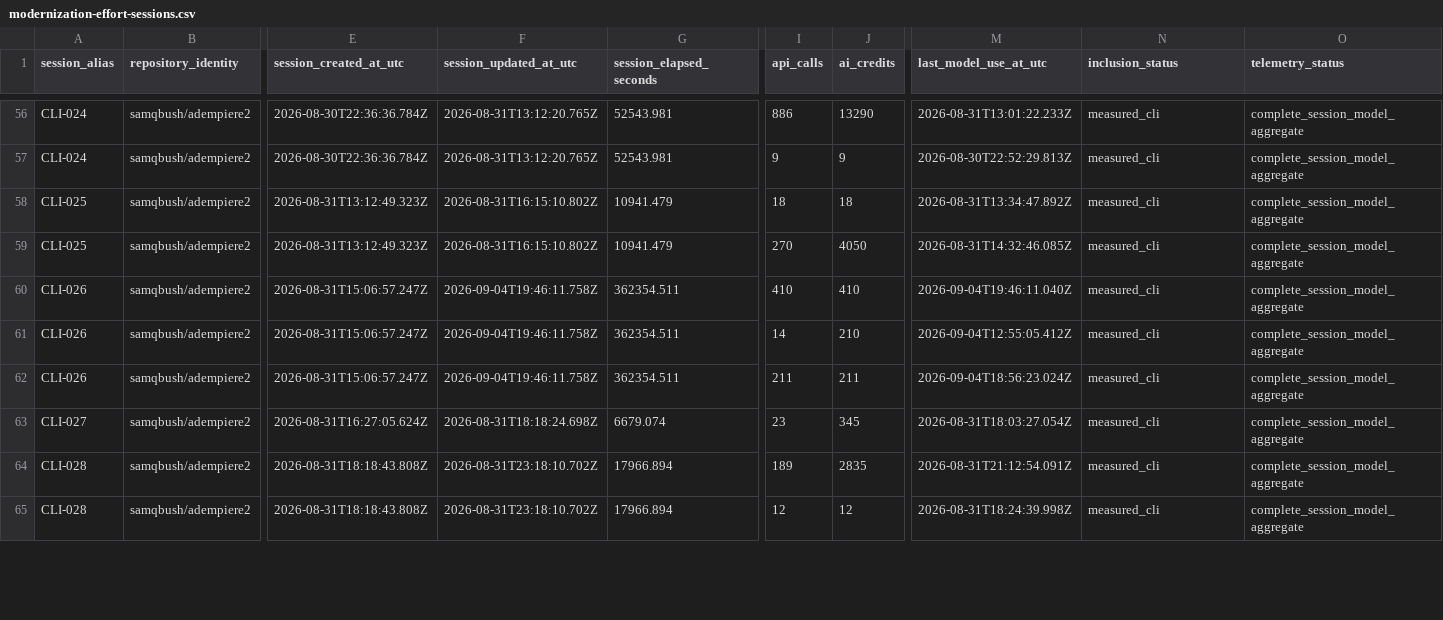
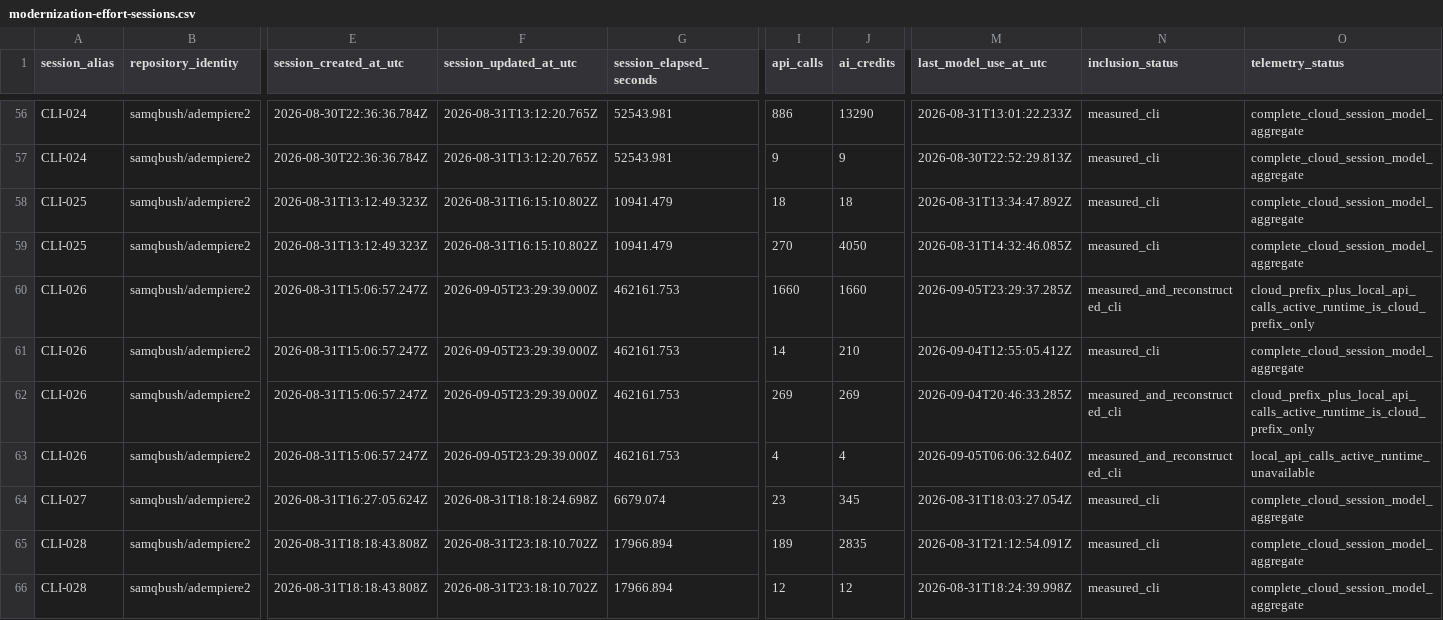
Before and after one commit to samqbush/adempiere2, a CSV file: docs/modernization/modernization-effort-sessions.csv, drawn as a sheet; only a part is shown, gaps mark what is left out; addresses are those after the commit; rows hold the shown columns only; the diff covers the shown part only; the diff names each change by its address in the sheet, - before the commit and + after, or states it on an @@ line.

```diff
--- a/docs/modernization/modernization-effort-sessions.csv
+++ b/docs/modernization/modernization-effort-sessions.csv
-O56:O59 (telemetry_status): complete_session_model_aggregate
+O56:O59 (telemetry_status): complete_cloud_session_model_aggregate
-F60:F62 (session_updated_at_utc): 2026-09-04T19:46:11.758Z
+F60:F62 (session_updated_at_utc): 2026-09-05T23:29:39.000Z
-G60:G62 (session_elapsed_seconds): 362354.511
+G60:G62 (session_elapsed_seconds): 462161.753
-I60 (api_calls): 410
+I60 (api_calls): 1660
-J60 (ai_credits): 410
+J60 (ai_credits): 1660
-M60 (last_model_use_at_utc): 2026-09-04T19:46:11.040Z
+M60 (last_model_use_at_utc): 2026-09-05T23:29:37.285Z
-N60 (inclusion_status): measured_cli
+N60 (inclusion_status): measured_and_reconstructed_cli
-O60 (telemetry_status): complete_session_model_aggregate
+O60 (telemetry_status): cloud_prefix_plus_local_api_calls_active_runtime_is_cloud_prefix_only
-O61 (telemetry_status): complete_session_model_aggregate
+O61 (telemetry_status): complete_cloud_session_model_aggregate
-I62 (api_calls): 211
+I62 (api_calls): 269
-J62 (ai_credits): 211
+J62 (ai_credits): 269
-M62 (last_model_use_at_utc): 2026-09-04T18:56:23.024Z
+M62 (last_model_use_at_utc): 2026-09-04T20:46:33.285Z
-N62 (inclusion_status): measured_cli
+N62 (inclusion_status): measured_and_reconstructed_cli
-O62 (telemetry_status): complete_session_model_aggregate
+O62 (telemetry_status): cloud_prefix_plus_local_api_calls_active_runtime_is_cloud_prefix_only
+row 63: CLI-026 | samqbush/adempiere2 | 2026-08-31T15:06:57.247Z | 2026-09-05T23:29:39.000Z | 462161.753 | 4 | 4 | 2026-09-05T06:06:32.640Z | measured_and_reconstructed_cli | local_api_calls_active_runtime_unavailable
-O64:O66 (telemetry_status): complete_session_model_aggregate
+O64:O66 (telemetry_status): complete_cloud_session_model_aggregate
```
Also changed, not shown: 2 added rows and 74 edited cells elsewhere in this file, docs/modernization/modernization-effort-by-pr.csv, docs/modernization/modernization-effort-reconciliation.csv, 2 other files.
